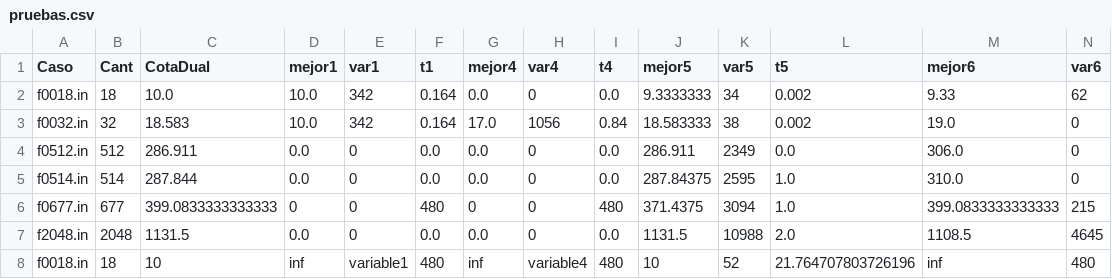
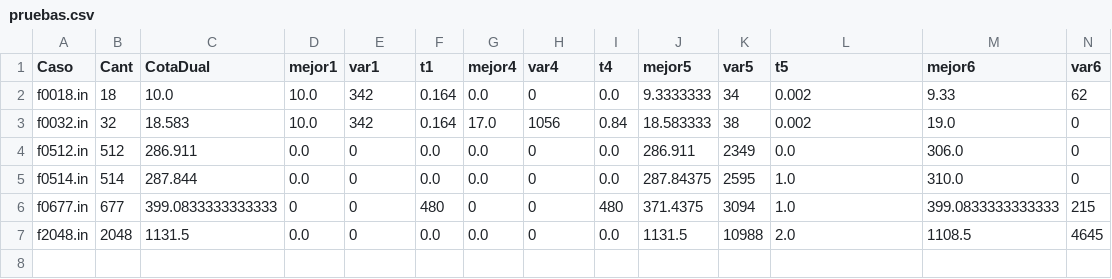
Before and after one commit to rondelli/myo-tp, a CSV file: 7_entrega/pruebas.csv, drawn as a sheet; only a part is shown; rows hold the shown columns only; the diff names each change by its address in the sheet, - before the commit and + after, or states it on an @@ line.

```diff
--- a/7_entrega/pruebas.csv
+++ b/7_entrega/pruebas.csv
-row 8: f0018.in | 18 | 10 | inf | variable1 | 480 | inf | variable4 | 480 | 10 | 52 | 21.764707803726196 | inf | 480
```
Also changed, not shown: 1 other file.
